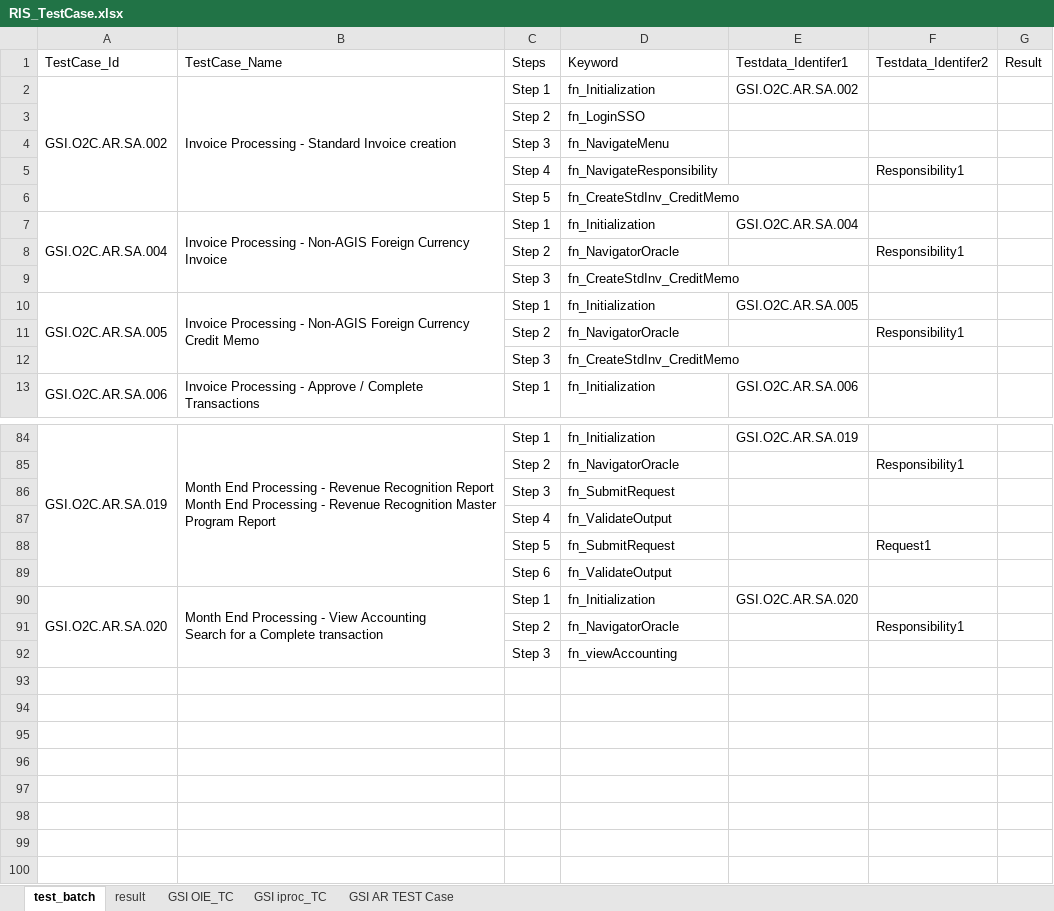
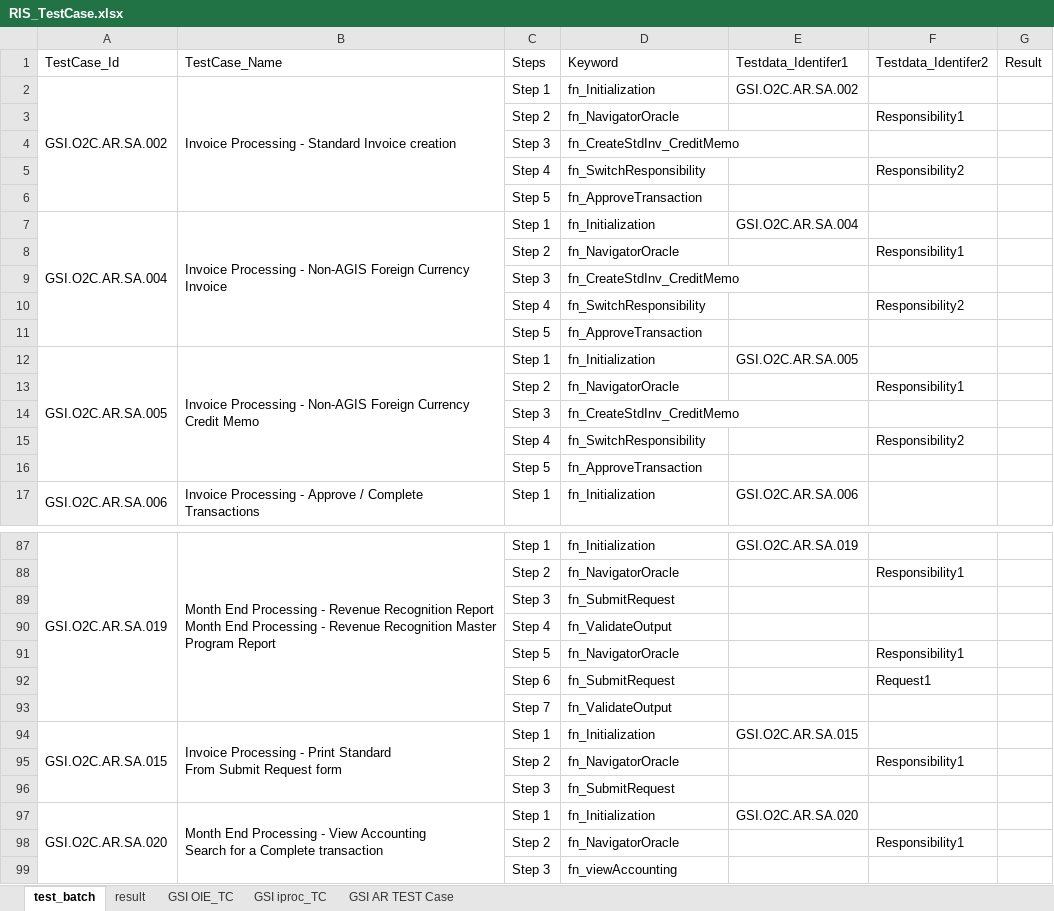
Before and after one commit to neemaprakhar/RISHybridFramework, an Excel workbook: Test_Scenario/RIS_TestCase.xlsx, sheet test_batch, drawn as a sheet; only a part is shown, gaps mark what is left out; values as stored, in another font and other column widths than the file's, no cell formats; removed rows and columns are numbered as before the commit, all else as after; the diff covers the shown part only; the diff names each change by its address in the sheet, - before the commit and + after, or states it on an @@ line.

Commit message:
20 Nov-21 : Update the AR lib ,Utility Lib,Common function Lib ,test data and test scenario file

```diff
--- a/Test_Scenario/RIS_TestCase.xlsx (sheet test_batch)
+++ b/Test_Scenario/RIS_TestCase.xlsx (sheet test_batch)
-row 3:  |  | Step 2 | fn_LoginSSO
@@ row 70 moved to row 3: Step 2 @@
-D4 (Keyword): fn_NavigateMenu
+D4 (Keyword): fn_CreateStdInv_CreditMemo
-D5 (Keyword): fn_NavigateResponsibility
+D5 (Keyword): fn_SwitchResponsibility
-F5 (Testdata_Identifer2): Responsibility1
+F5 (Testdata_Identifer2): Responsibility2
-row 6:  |  | Step 5 | fn_CreateStdInv_CreditMemo
+row 6:  |  | Step 5 | fn_ApproveTransaction
+row 10:  |  | Step 4 | fn_SwitchResponsibility |  | Responsibility2
+row 11:  |  | Step 5 | fn_ApproveTransaction
+row 15:  |  | Step 4 | fn_SwitchResponsibility |  | Responsibility2
+row 16:  |  | Step 5 | fn_ApproveTransaction
+row 91:  |  | Step 5 | fn_NavigatorOracle |  | Responsibility1
-C92 (Steps): Step 5
+C92 (Steps): Step 6
-C93 (Steps): Step 6
+C93 (Steps): Step 7
@@ row 69 moved to row 94: GSI.O2C.AR.SA.015 @@
+row 95:  |  | Step 2 | fn_NavigatorOracle |  | Responsibility1
@@ row 71 moved to row 96: Step 3 @@
```
Also changed, not shown: 2 added rows and 1 edited cell elsewhere in this sheet, sheet result, sheet GSI AR TEST Case, sheet GSI OIE_TC, sheet GSI iproc_TC, cell formats, 17 other files.
